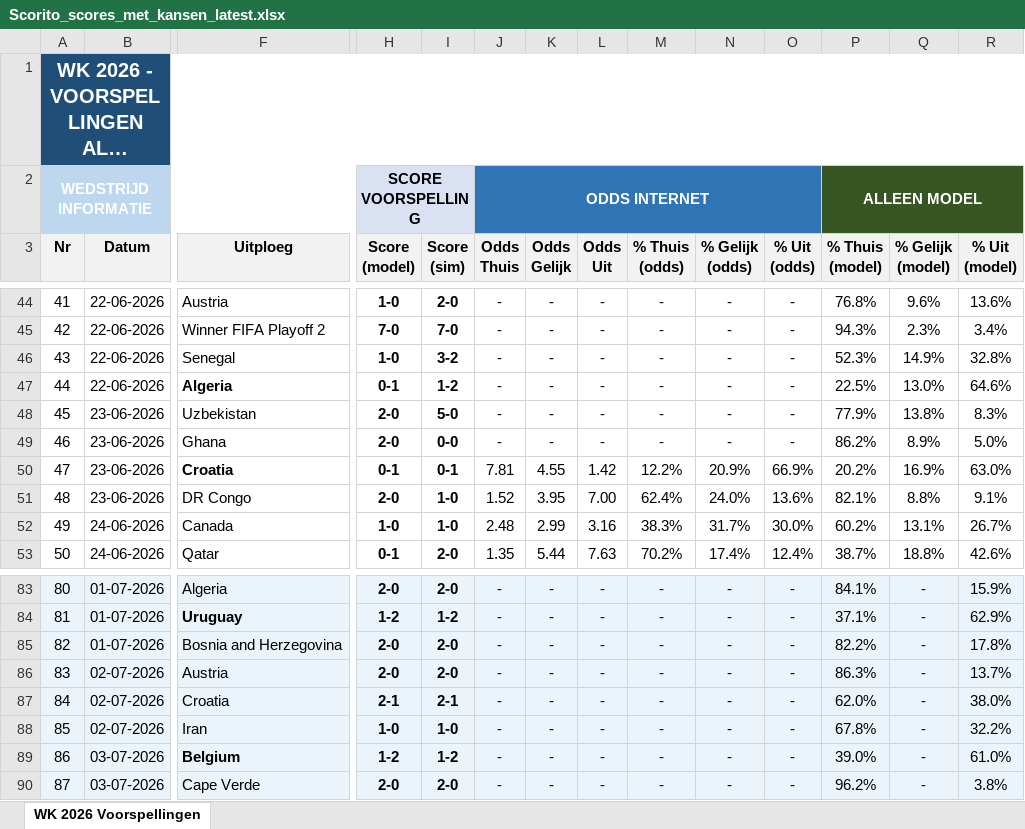
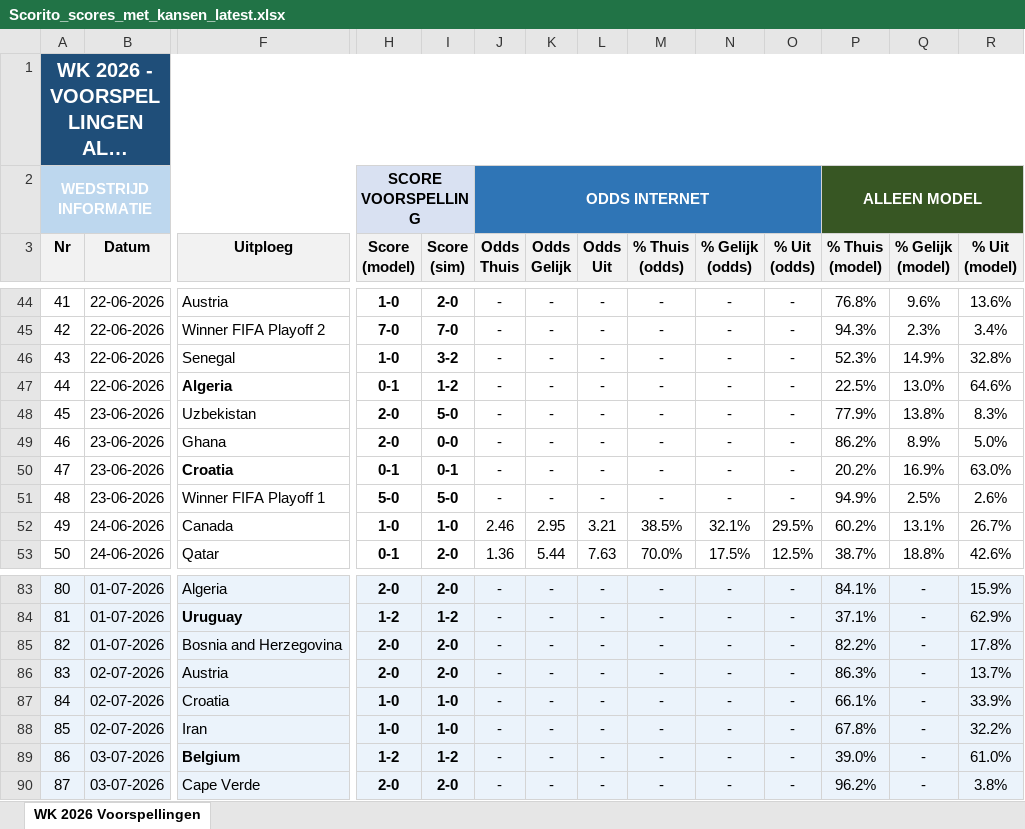
Before and after one commit to thomlaer/voetbal_prediction, an Excel workbook: github_vercel_app/public/files/Scorito_scores_met_kansen_latest.xlsx, sheet WK 2026 Voorspellingen, drawn as a sheet; only a part is shown, gaps mark what is left out; long unchanged cells end in …; values as stored, in another font and other column widths than the file's, no borders; the diff covers the shown part only; the diff names each change by its address in the sheet, - before the commit and + after, or states it on an @@ line.

```diff
--- a/github_vercel_app/public/files/Scorito_scores_met_kansen_latest.xlsx (sheet WK 2026 Voorspellingen)
+++ b/github_vercel_app/public/files/Scorito_scores_met_kansen_latest.xlsx (sheet WK 2026 Voorspellingen)
-J50 (Odds Thuis): 7.81
+J50 (Odds Thuis): -
-K50 (Odds Gelijk): 4.55
+K50 (Odds Gelijk): -
-L50 (Odds Uit): 1.42
+L50 (Odds Uit): -
-M50 (% Thuis (odds)): 12.2%
+M50 (% Thuis (odds)): -
-N50 (% Gelijk (odds)): 20.9%
+N50 (% Gelijk (odds)): -
-O50 (% Uit (odds)): 66.9%
+O50 (% Uit (odds)): -
-F51 (Uitploeg): DR Congo
+F51 (Uitploeg): Winner FIFA Playoff 1
-H51 (Score (model)): 2-0
+H51 (Score (model)): 5-0
-I51 (Score (sim)): 1-0
+I51 (Score (sim)): 5-0
-J51 (Odds Thuis): 1.52
+J51 (Odds Thuis): -
-K51 (Odds Gelijk): 3.95
+K51 (Odds Gelijk): -
-L51 (Odds Uit): 7.00
+L51 (Odds Uit): -
-M51 (% Thuis (odds)): 62.4%
+M51 (% Thuis (odds)): -
-N51 (% Gelijk (odds)): 24.0%
+N51 (% Gelijk (odds)): -
-O51 (% Uit (odds)): 13.6%
+O51 (% Uit (odds)): -
-P51 (% Thuis (model)): 82.1%
+P51 (% Thuis (model)): 94.9%
-Q51 (% Gelijk (model)): 8.8%
+Q51 (% Gelijk (model)): 2.5%
-R51 (% Uit (model)): 9.1%
+R51 (% Uit (model)): 2.6%
-J52 (Odds Thuis): 2.48
+J52 (Odds Thuis): 2.46
-K52 (Odds Gelijk): 2.99
+K52 (Odds Gelijk): 2.95
-L52 (Odds Uit): 3.16
+L52 (Odds Uit): 3.21
-M52 (% Thuis (odds)): 38.3%
+M52 (% Thuis (odds)): 38.5%
-N52 (% Gelijk (odds)): 31.7%
+N52 (% Gelijk (odds)): 32.1%
-O52 (% Uit (odds)): 30.0%
+O52 (% Uit (odds)): 29.5%
-J53 (Odds Thuis): 1.35
+J53 (Odds Thuis): 1.36
-M53 (% Thuis (odds)): 70.2%
+M53 (% Thuis (odds)): 70.0%
-N53 (% Gelijk (odds)): 17.4%
+N53 (% Gelijk (odds)): 17.5%
-O53 (% Uit (odds)): 12.4%
+O53 (% Uit (odds)): 12.5%
-H87 (Score (model)): 2-1
+H87 (Score (model)): 1-0
-I87 (Score (sim)): 2-1
+I87 (Score (sim)): 1-0
-P87 (% Thuis (model)): 62.0%
+P87 (% Thuis (model)): 66.1%
-R87 (% Uit (model)): 38.0%
+R87 (% Uit (model)): 33.9%
```
Also changed, not shown: 32 edited cells elsewhere in this sheet, github_vercel_app/public/files/Scorito_scores_puur_latest.xlsx, github_vercel_app/public/files/WK2026_Voorspellingen_latest.xlsx, 3 other files.
